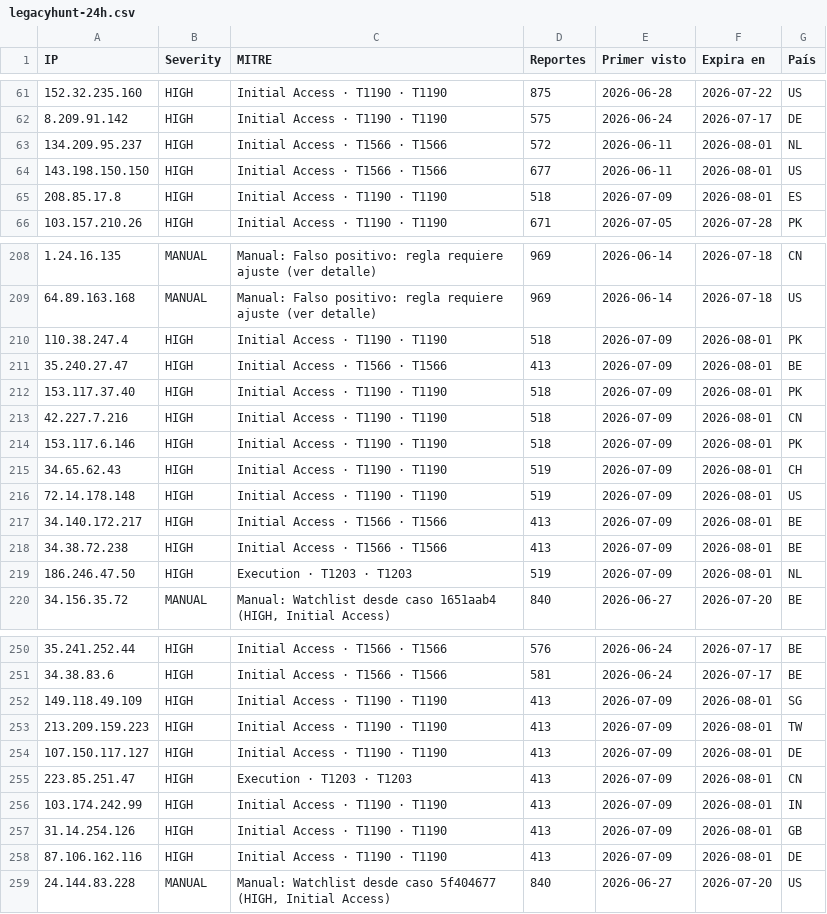
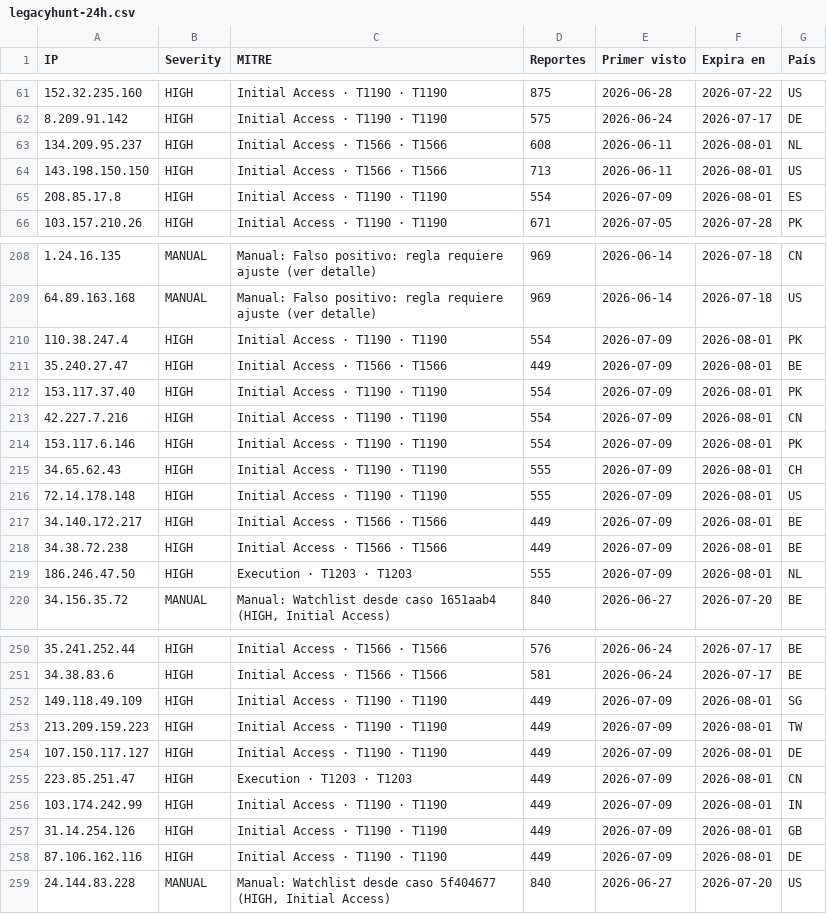
Before and after one commit to raczajko/InfraGOVPY, a CSV file: feeds/legacyhunt-24h.csv, drawn as a sheet; only a part is shown, gaps mark what is left out; the diff covers the shown part only.

```diff
--- a/feeds/legacyhunt-24h.csv
+++ b/feeds/legacyhunt-24h.csv
@@ -62,5 +62,5 @@ IP,Severity,MITRE,Reportes,Primer visto,Expira en,País
 8.209.91.142,HIGH,Initial Access · T1190 · T1190,575,2026-06-24,2026-07-17,DE
-134.209.95.237,HIGH,Initial Access · T1566 · T1566,572,2026-06-11,2026-08-01,NL
-143.198.150.150,HIGH,Initial Access · T1566 · T1566,677,2026-06-11,2026-08-01,US
-208.85.17.8,HIGH,Initial Access · T1190 · T1190,518,2026-07-09,2026-08-01,ES
+134.209.95.237,HIGH,Initial Access · T1566 · T1566,608,2026-06-11,2026-08-01,NL
+143.198.150.150,HIGH,Initial Access · T1566 · T1566,713,2026-06-11,2026-08-01,US
+208.85.17.8,HIGH,Initial Access · T1190 · T1190,554,2026-07-09,2026-08-01,ES
 103.157.210.26,HIGH,Initial Access · T1190 · T1190,671,2026-07-05,2026-07-28,PK
@@ -209,12 +209,12 @@ IP,Severity,MITRE,Reportes,Primer visto,Expira en,País
 64.89.163.168,MANUAL,Manual: Falso positivo: regla requiere ajuste (ver detalle),969,2026-06-14,2026-07-18,US
-110.38.247.4,HIGH,Initial Access · T1190 · T1190,518,2026-07-09,2026-08-01,PK
-35.240.27.47,HIGH,Initial Access · T1566 · T1566,413,2026-07-09,2026-08-01,BE
-153.117.37.40,HIGH,Initial Access · T1190 · T1190,518,2026-07-09,2026-08-01,PK
-42.227.7.216,HIGH,Initial Access · T1190 · T1190,518,2026-07-09,2026-08-01,CN
-153.117.6.146,HIGH,Initial Access · T1190 · T1190,518,2026-07-09,2026-08-01,PK
-34.65.62.43,HIGH,Initial Access · T1190 · T1190,519,2026-07-09,2026-08-01,CH
-72.14.178.148,HIGH,Initial Access · T1190 · T1190,519,2026-07-09,2026-08-01,US
-34.140.172.217,HIGH,Initial Access · T1566 · T1566,413,2026-07-09,2026-08-01,BE
-34.38.72.238,HIGH,Initial Access · T1566 · T1566,413,2026-07-09,2026-08-01,BE
-186.246.47.50,HIGH,Execution · T1203 · T1203,519,2026-07-09,2026-08-01,NL
+110.38.247.4,HIGH,Initial Access · T1190 · T1190,554,2026-07-09,2026-08-01,PK
+35.240.27.47,HIGH,Initial Access · T1566 · T1566,449,2026-07-09,2026-08-01,BE
+153.117.37.40,HIGH,Initial Access · T1190 · T1190,554,2026-07-09,2026-08-01,PK
+42.227.7.216,HIGH,Initial Access · T1190 · T1190,554,2026-07-09,2026-08-01,CN
+153.117.6.146,HIGH,Initial Access · T1190 · T1190,554,2026-07-09,2026-08-01,PK
+34.65.62.43,HIGH,Initial Access · T1190 · T1190,555,2026-07-09,2026-08-01,CH
+72.14.178.148,HIGH,Initial Access · T1190 · T1190,555,2026-07-09,2026-08-01,US
+34.140.172.217,HIGH,Initial Access · T1566 · T1566,449,2026-07-09,2026-08-01,BE
+34.38.72.238,HIGH,Initial Access · T1566 · T1566,449,2026-07-09,2026-08-01,BE
+186.246.47.50,HIGH,Execution · T1203 · T1203,555,2026-07-09,2026-08-01,NL
 34.156.35.72,MANUAL,"Manual: Watchlist desde caso 1651aab4 (HIGH, Initial Access)",840,2026-06-27,2026-07-20,BE
@@ -251,9 +251,9 @@ IP,Severity,MITRE,Reportes,Primer visto,Expira en,País
 34.38.83.6,HIGH,Initial Access · T1566 · T1566,581,2026-06-24,2026-07-17,BE
-149.118.49.109,HIGH,Initial Access · T1190 · T1190,413,2026-07-09,2026-08-01,SG
-213.209.159.223,HIGH,Initial Access · T1190 · T1190,413,2026-07-09,2026-08-01,TW
-107.150.117.127,HIGH,Initial Access · T1190 · T1190,413,2026-07-09,2026-08-01,DE
-223.85.251.47,HIGH,Execution · T1203 · T1203,413,2026-07-09,2026-08-01,CN
-103.174.242.99,HIGH,Initial Access · T1190 · T1190,413,2026-07-09,2026-08-01,IN
-31.14.254.126,HIGH,Initial Access · T1190 · T1190,413,2026-07-09,2026-08-01,GB
-87.106.162.116,HIGH,Initial Access · T1190 · T1190,413,2026-07-09,2026-08-01,DE
+149.118.49.109,HIGH,Initial Access · T1190 · T1190,449,2026-07-09,2026-08-01,SG
+213.209.159.223,HIGH,Initial Access · T1190 · T1190,449,2026-07-09,2026-08-01,TW
+107.150.117.127,HIGH,Initial Access · T1190 · T1190,449,2026-07-09,2026-08-01,DE
+223.85.251.47,HIGH,Execution · T1203 · T1203,449,2026-07-09,2026-08-01,CN
+103.174.242.99,HIGH,Initial Access · T1190 · T1190,449,2026-07-09,2026-08-01,IN
+31.14.254.126,HIGH,Initial Access · T1190 · T1190,449,2026-07-09,2026-08-01,GB
+87.106.162.116,HIGH,Initial Access · T1190 · T1190,449,2026-07-09,2026-08-01,DE
 24.144.83.228,MANUAL,"Manual: Watchlist desde caso 5f404677 (HIGH, Initial Access)",840,2026-06-27,2026-07-20,US
```
Also changed, not shown: 51 edited cells elsewhere in this file.
